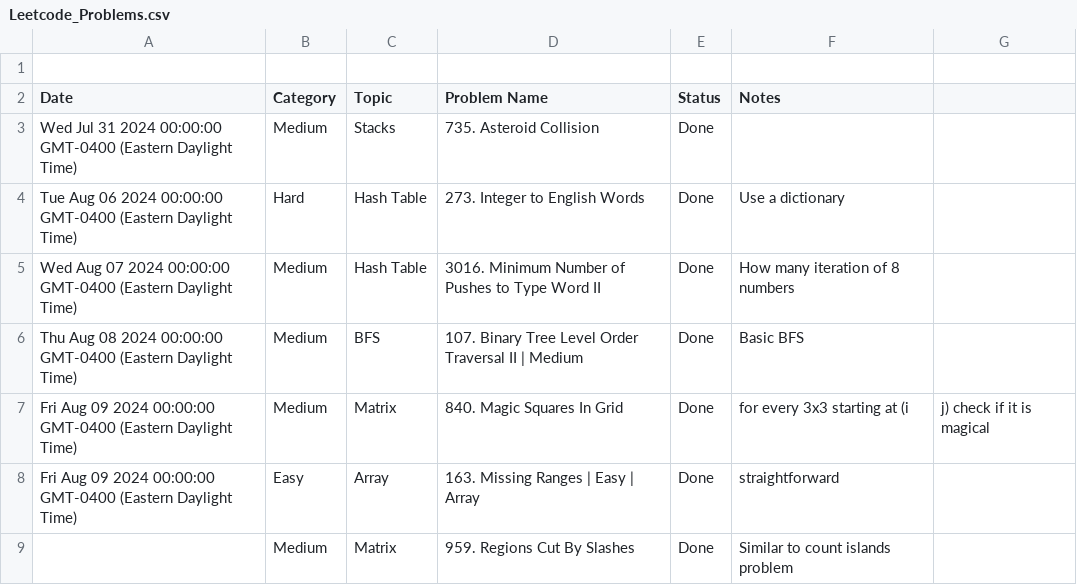
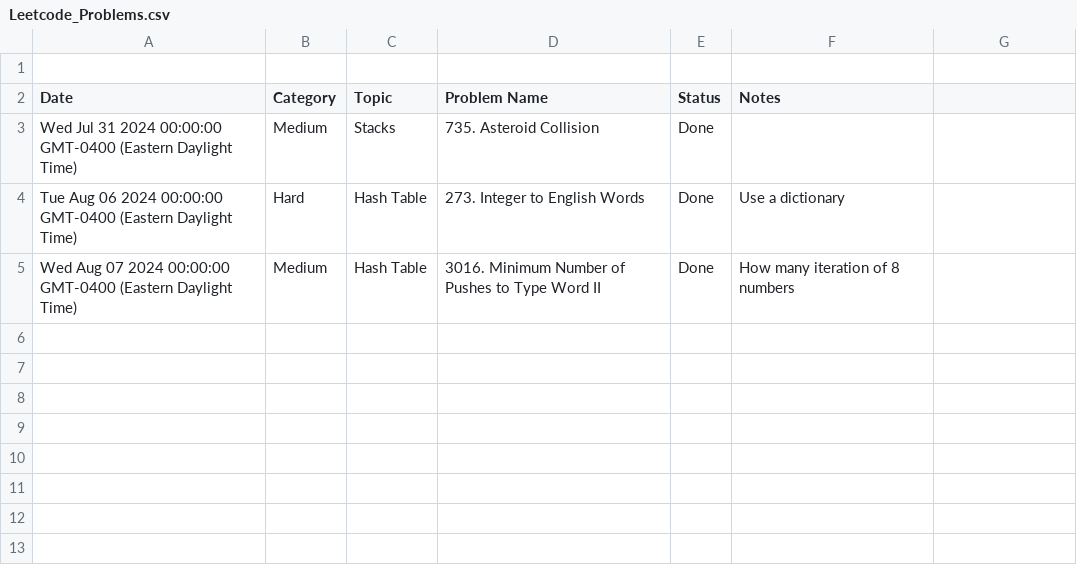
Before and after one commit to kamranbadirov/LeetCode, a CSV file: Leetcode_Problems.csv, drawn as a sheet.

Commit message:
Update Leetcode_Problems.csv

```diff
--- a/Leetcode_Problems.csv
+++ b/Leetcode_Problems.csv
@@ -5,5 +5 @@ Tue Aug 06 2024 00:00:00 GMT-0400 (Eastern Daylight Time),Hard,Hash Table,273. I
 Wed Aug 07 2024 00:00:00 GMT-0400 (Eastern Daylight Time),Medium,Hash Table,3016. Minimum Number of Pushes to Type Word II,Done,How many iteration of 8 numbers
-Thu Aug 08 2024 00:00:00 GMT-0400 (Eastern Daylight Time),Medium,BFS,107. Binary Tree Level Order Traversal II | Medium,Done,Basic BFS
-Fri Aug 09 2024 00:00:00 GMT-0400 (Eastern Daylight Time),Medium,Matrix ,840. Magic Squares In Grid,Done,for every 3x3 starting at (i,j) check if it is magical
-Fri Aug 09 2024 00:00:00 GMT-0400 (Eastern Daylight Time),Easy ,Array,163. Missing Ranges | Easy | Array,Done,straightforward
-,Medium,Matrix ,959. Regions Cut By Slashes,Done,Similar to count islands problem
```
